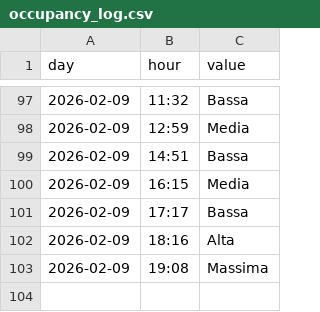
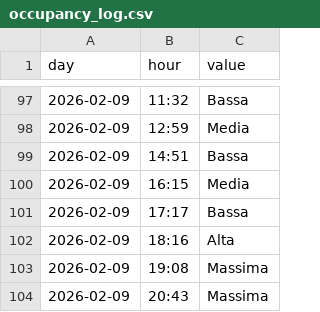
Before and after one commit to AmedeoDesantis/Usi-Gym-Scraping, a CSV file: occupancy_log.csv, drawn as a sheet; only a part is shown, gaps mark what is left out; the diff names each change by its address in the sheet, - before the commit and + after, or states it on an @@ line.

```diff
--- a/occupancy_log.csv
+++ b/occupancy_log.csv
+row 104: 2026-02-09 | 20:43 | Massima
```
